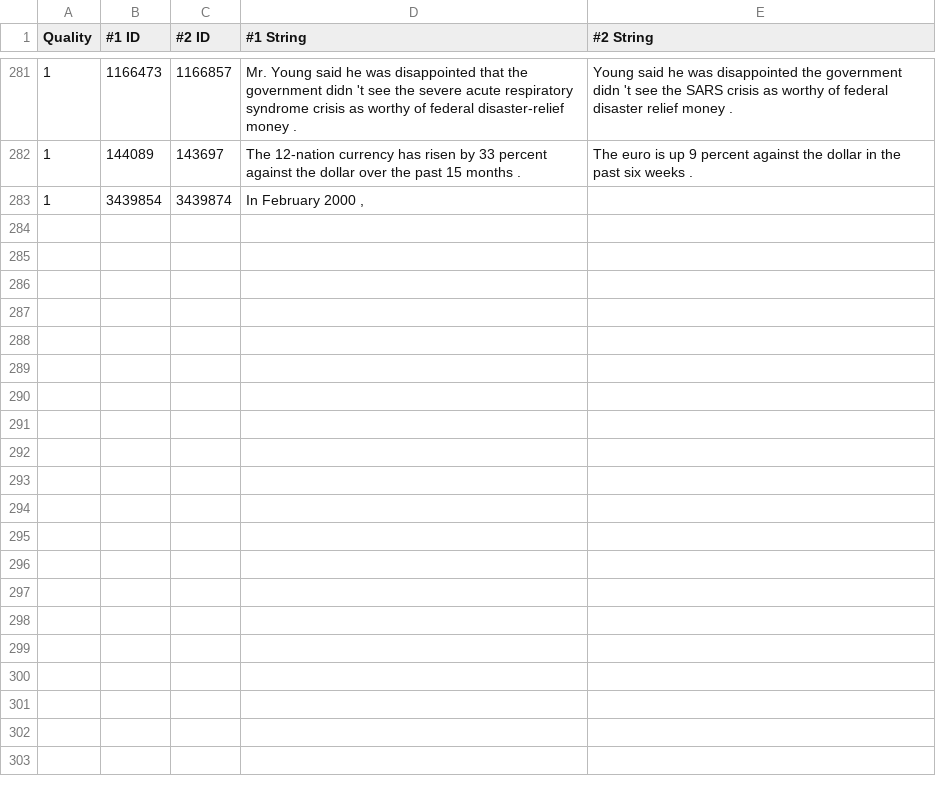
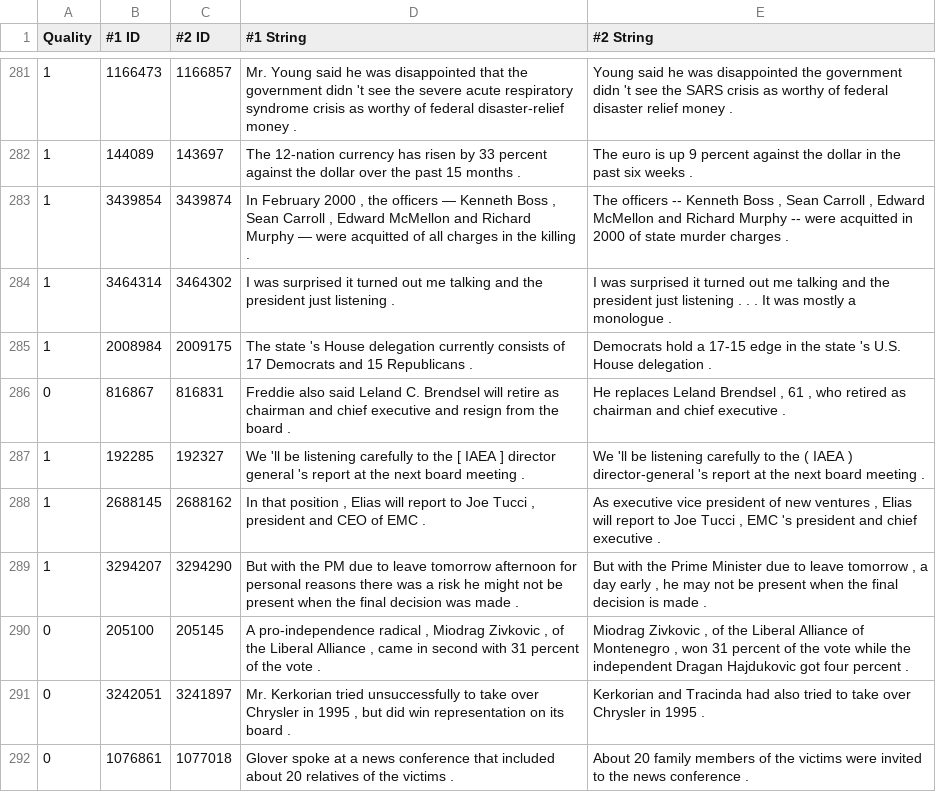
Before and after one commit to liminat/linguistics-notebooks, a TSV file: natural_language_understanding/dev.tsv, drawn as a sheet; only a part is shown, gaps mark what is left out; the diff covers the shown part only.

Commit message:
0.0.10

```diff
--- a/natural_language_understanding/dev.tsv
+++ b/natural_language_understanding/dev.tsv
@@ -289,2 +289,11 @@
 1	144089	143697	The 12-nation currency has risen by 33 percent against the dollar over the past 15 months .	The euro is up 9 percent against the dollar in the past six weeks .
-1	3439854	3439874	In February 2000 ,
+1	3439854	3439874	In February 2000 , the officers — Kenneth Boss , Sean Carroll , Edward McMellon and Richard Murphy — were acquitted of all charges in the killing .	The officers -- Kenneth Boss , Sean Carroll , Edward McMellon and Richard Murphy -- were acquitted in 2000 of state murder charges .
+1	3464314	3464302	I was surprised it turned out me talking and the president just listening .	" I was surprised it turned out me talking and the president just listening . . . It was mostly a monologue . "
+1	2008984	2009175	The state 's House delegation currently consists of 17 Democrats and 15 Republicans .	Democrats hold a 17-15 edge in the state 's U.S. House delegation .
+0	816867	816831	Freddie also said Leland C. Brendsel will retire as chairman and chief executive and resign from the board .	He replaces Leland Brendsel , 61 , who retired as chairman and chief executive .
+1	192285	192327	We 'll be listening carefully to the [ IAEA ] director general 's report at the next board meeting .	" We 'll be listening carefully to the ( IAEA ) director-general 's report at the next board meeting . "
+1	2688145	2688162	In that position , Elias will report to Joe Tucci , president and CEO of EMC .	As executive vice president of new ventures , Elias will report to Joe Tucci , EMC 's president and chief executive .
+1	3294207	3294290	But with the PM due to leave tomorrow afternoon for personal reasons there was a risk he might not be present when the final decision was made .	But with the Prime Minister due to leave tomorrow , a day early , he may not be present when the final decision is made .
+0	205100	205145	A pro-independence radical , Miodrag Zivkovic , of the Liberal Alliance , came in second with 31 percent of the vote .	Miodrag Zivkovic , of the Liberal Alliance of Montenegro , won 31 percent of the vote while the independent Dragan Hajdukovic got four percent .
+0	3242051	3241897	Mr. Kerkorian tried unsuccessfully to take over Chrysler in 1995 , but did win representation on its board .	Kerkorian and Tracinda had also tried to take over Chrysler in 1995 .
+0	1076861	1077018	Glover spoke at a news conference that included about 20 relatives of the victims .	About 20 family members of the victims were invited to the news conference .
```
Also changed, not shown: 10 added rows elsewhere in this file.
